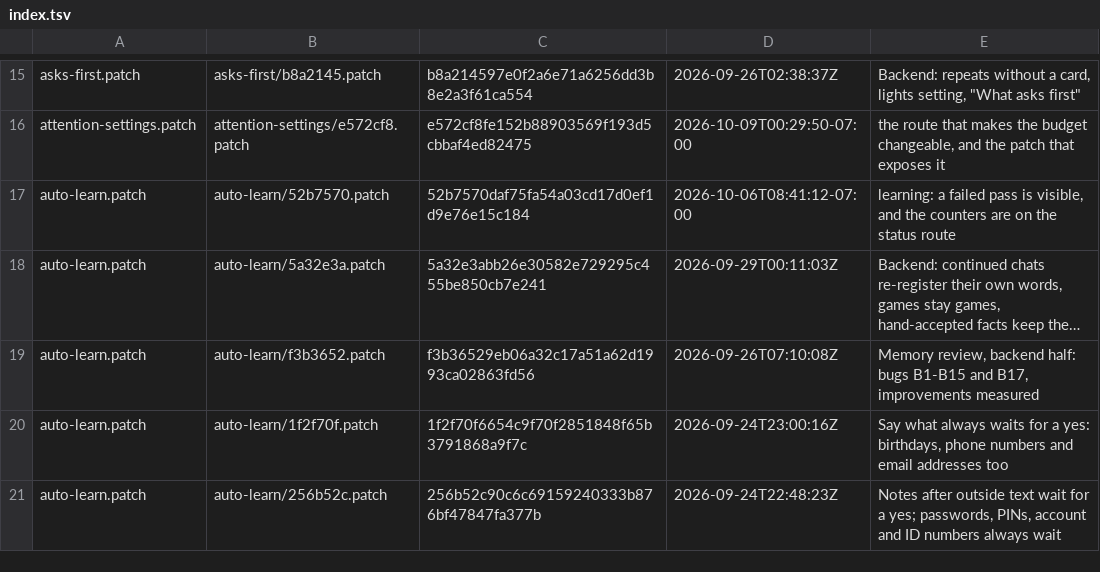
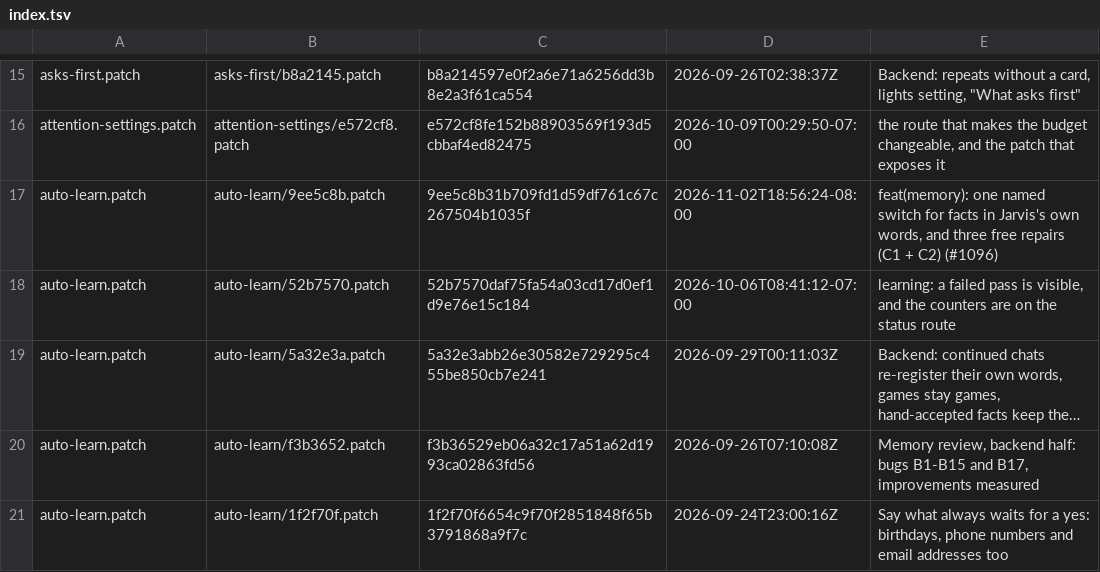
Before and after one commit to darknight11ish/Epic-Jarvis, a TSV file: backend/patch-history/index.tsv, drawn as a sheet; only a part is shown, gaps mark what is left out; the shorter side is filled out with more unchanged rows; long unchanged cells end in …; the diff names each change by its address in the sheet, - before the commit and + after, or states it on an @@ line.

Commit message:
feat(memory): one fault banner with "Retry now", not a queue of failure cards
WHAT. When one of automatic learning's three batch checks fails - a damaged
auto-learning.json, no local model, a cloud model name, a missing
jarvis_intake.py - the PC used to write the same reason onto every proposal in
the pass, so one broken check looked like up to 200 facts waiting for a
decision. It now records ONE fault (memory-fault.json beside the learning
state, written atomically) and jarvis_extract.pending() stops returning the
cards that fault parked. Both apps draw the PC's own sentence with ONE
"Retry now" button - desktop Brain, Memory, "Waiting for you"; phone Mind,
"Memory awaiting review" - and the retry re-runs only the failed check.

WHY. The measured 2026-11-09 finding in the memory-card research: a fault, not
a decision. No rule, check or permission changed.

BOUNDARY. The record holds the check's own sentence, times and a count - never
a fact's words. A card is hidden only when its note reason is EXACTLY that
batch reason AND it has no sensitive label and no topic question, so a
sensitive fact, a correction, "not in your own words" and a topic card keep
showing; the owner's own "learning is off" is not a fault. Retry approves
nothing, saves nothing and decides no proposal; a failed retry keeps the fault
and says why; a cleared one brings the parked cards back, undecided. A record
that cannot be written hides nothing.

PROOF. backend/test_memory_fault.py (51 checks, including the shipped
pending() built by applying the patch's own hunk to the published base with
git apply); jarvis-desktop/tests/memory-fault.mjs; MemoryFaultTest (8 tests;
full phone suite 3,655 passed, 0 failed); auto-learn.patch applies forwards and
backwards byte for byte (backend/test_auto_learn.py, 467 checks); cargo
fmt/clippy/test (1,264 Rust tests). Checkers: base matches/regeneration, stale
twins, parity, no source pins, docs map (419 documents), readme truth,
changelog/decisions rolls, zero jargon, patch original text, patch wellformed,
feature list, invoke grants, command ACL.

NOT TESTED. A real damaged settings file or a dead learning lane on the
owner's own PC, and either screen on real hardware with a real fault: the
desktop was driven in its mock browser and the phone by its JVM contract
only. backend/test_memory_profile.py fails one prompt-order check on this
branch before this change too (confirmed at the base commit).

```diff
--- a/backend/patch-history/index.tsv
+++ b/backend/patch-history/index.tsv
+row 17: auto-learn.patch | auto-learn/9ee5c8b.patch | 9ee5c8b31b709fd1d59df761c67c267504b1035f | 2026-11-02T18:56:24-08:00 | feat(memory): one named switch for facts in Jarvis's own words, and three free repairs (C1 + C2) (#1096)
```
Also changed, not shown: 32 other files.
